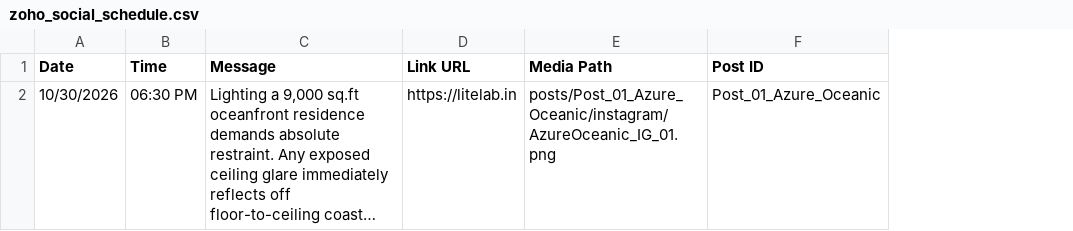
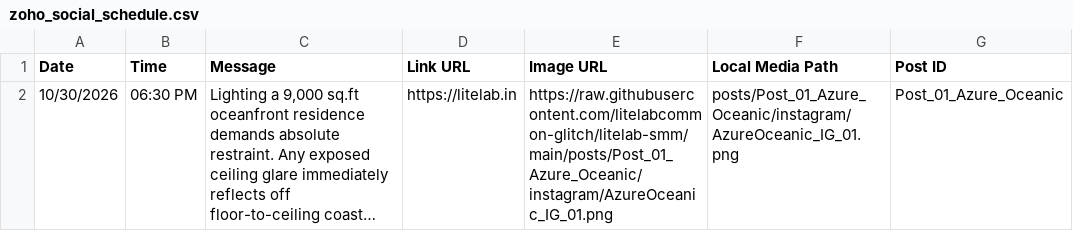
Before and after one commit to litelabcommon-glitch/litelab-smm, a CSV file: posts/Post_01_Azure_Oceanic/zoho_social_schedule.csv, drawn as a sheet; long unchanged cells end in …; addresses are those after the commit; the diff names each change by its address in the sheet, - before the commit and + after, or states it on an @@ line.

Commit message:
feat(zoho-social): implement Zoho Social REST API v2, Zoho Flow webhook bridge, and 1-command OAuth linker

```diff
--- a/posts/Post_01_Azure_Oceanic/zoho_social_schedule.csv
+++ b/posts/Post_01_Azure_Oceanic/zoho_social_schedule.csv
+column E (Image URL), row 2: https://raw.githubusercontent.com/litelabcommon-glitch/litelab-smm/main/posts/Post_01_Azure_Oceanic/instagram/AzureOceanic_IG_01.png
-F1: Media Path
+F1: Local Media Path
```
Also changed, not shown: posts/zoho_social_master_queue.csv, 5 other files.
